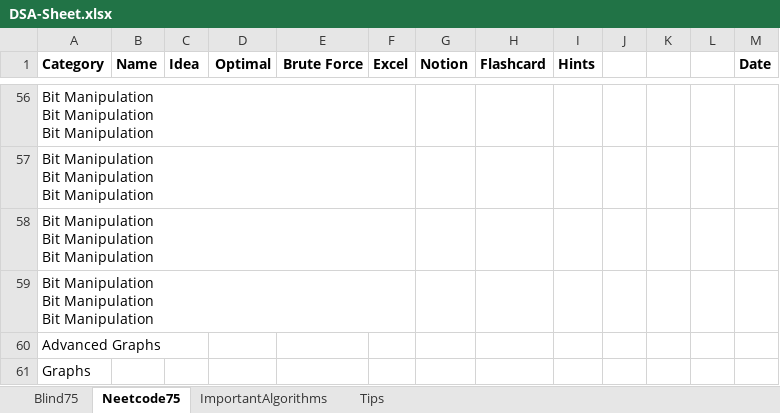
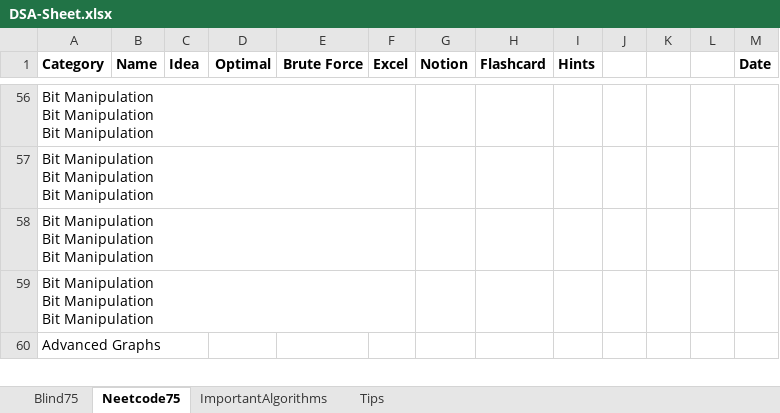
Before and after one commit to AbhinavSivanandhan/DSA-Prep, an Excel workbook: DSA-sheet/DSA-Sheet.xlsx, sheet Neetcode75, drawn as a sheet; only a part is shown, gaps mark what is left out; values as stored, in another font and other column widths than the file's, no borders; removed rows and columns are numbered as before the commit, all else as after; the diff covers the shown part only; the diff names each change by its address in the sheet, - before the commit and + after, or states it on an @@ line.

```diff
--- a/DSA-sheet/DSA-Sheet.xlsx (sheet Neetcode75)
+++ b/DSA-sheet/DSA-Sheet.xlsx (sheet Neetcode75)
-row 61: Graphs
```
Also changed, not shown: 1 added row elsewhere in this sheet, 1 other file.
